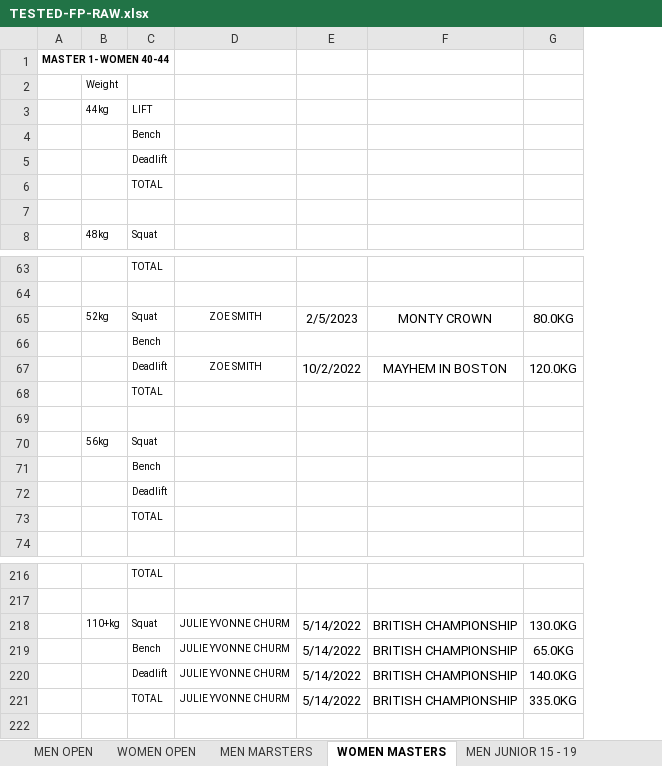
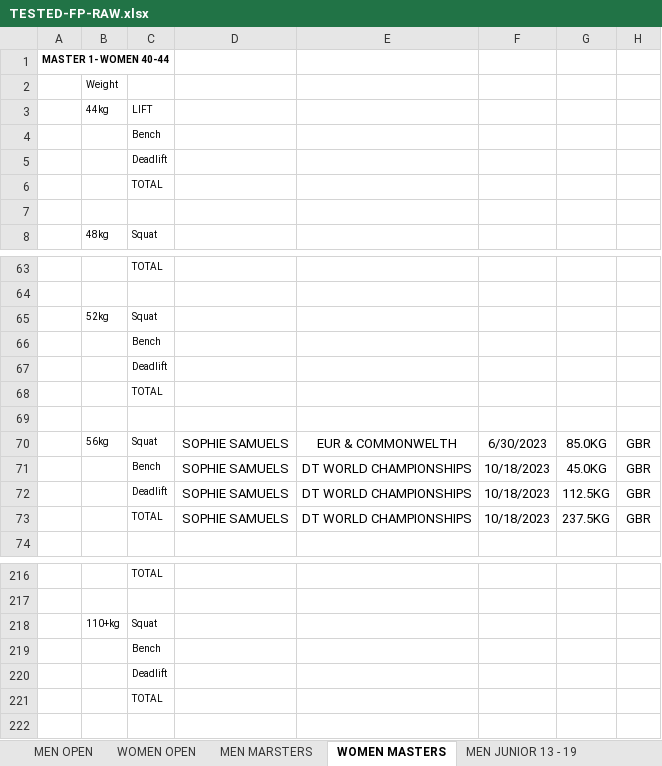
Before and after one commit to iamscottfreeman/bplf.co.uk, an Excel workbook: public/downloads/results/2024/british/TESTED-FP-RAW.xlsx, sheet WOMEN MASTERS, drawn as a sheet; only a part is shown, gaps mark what is left out; values as stored, in another font and other column widths than the file's, no borders; removed rows and columns are numbered as before the commit, all else as after; the diff covers the shown part only; the diff names each change by its address in the sheet, - before the commit and + after, or states it on an @@ line.

```diff
--- a/public/downloads/results/2024/british/TESTED-FP-RAW.xlsx (sheet WOMEN MASTERS)
+++ b/public/downloads/results/2024/british/TESTED-FP-RAW.xlsx (sheet WOMEN MASTERS)
-sheet tab: MEN JUNIOR 15 - 19
+sheet tab: MEN JUNIOR 13 - 19
-column E, row 65: 2/5/2023; rows 218-221: all 5/14/2022
-column F, row 65: MONTY CROWN; rows 218-221: all BRITISH CHAMPIONSHIP
-column G, row 65: 80.0KG; rows 218-221: 130.0KG | 65.0KG | 140.0KG | 335.0KG
+column E, empty
+column F, empty
+column G, empty
+column H, empty
-D65: ZOE SMITH
+D65: (empty)
@@ row 66 moved to row 96: Bench @@
-row 67:  |  | Deadlift | ZOE SMITH | 10/2/2022 | MAYHEM IN BOSTON | 120.0KG
@@ row 68 moved to row 98: TOTAL @@
-row 69: (empty)
-row 70:  | 56kg | Squat
+row 69: (empty)
+row 70:  | 56kg | Squat | SOPHIE SAMUELS | EUR & COMMONWELTH | 6/30/2023 | 85.0KG | GBR
+row 71:  |  | Bench | SOPHIE SAMUELS | DT WORLD CHAMPIONSHIPS | 10/18/2023 | 45.0KG | GBR
@@ row 20 moved to row 72: Deadlift @@
+row 73:  |  | TOTAL | SOPHIE SAMUELS | DT WORLD CHAMPIONSHIPS | 10/18/2023 | 237.5KG | GBR
-D218:D221: JULIE YVONNE CHURM
+D218:D221: (empty)
```
Also changed, not shown: 4 added rows, 5 removed rows, 1 moved row and 1 edited cell elsewhere in this sheet, sheet MEN MARSTERS, sheet MEN JUNIOR 13 - 19, sheet WOMEN JUNIOR 15 -19, sheet JUNIOR 20-23 MEN, sheet WOMEN OPEN, sheet JUNIOR 20-23 WOMEN, 1 more sheet, public/downloads/results/2024/british/BRITISH-SP.xlsx, public/downloads/results/2024/british/NON-TESTED-FP-CLASSIC-RAW.xlsx, 6 other files.
